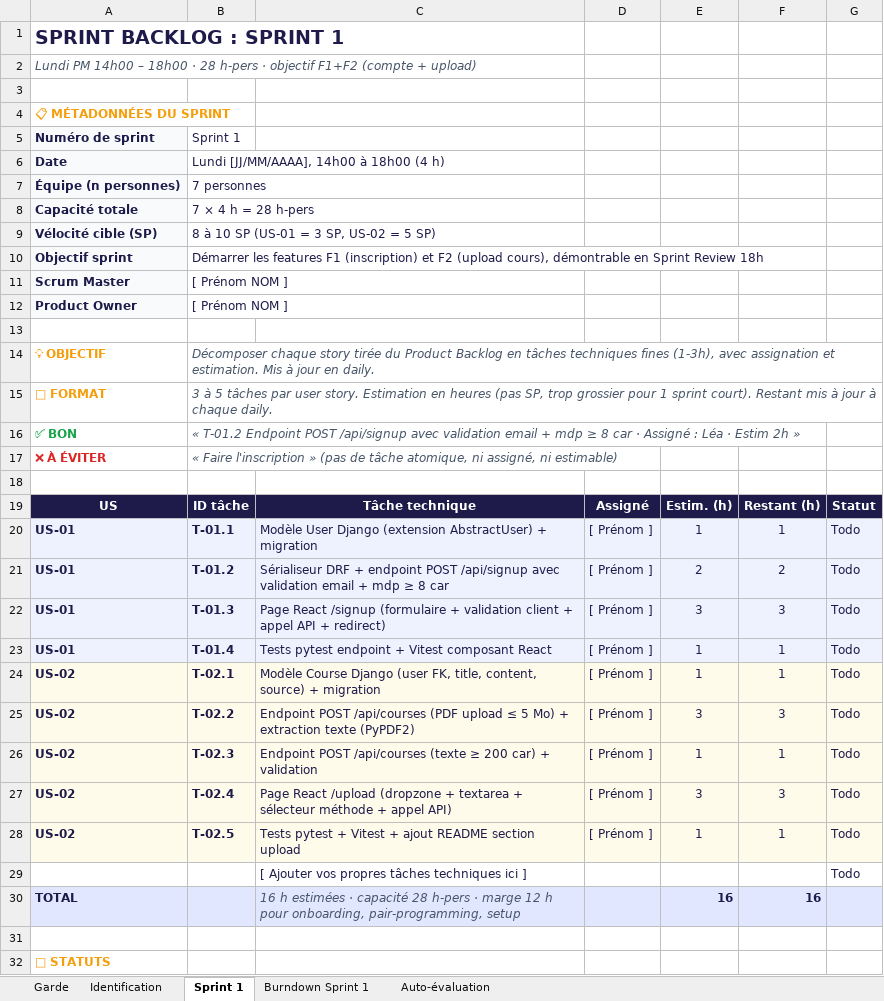
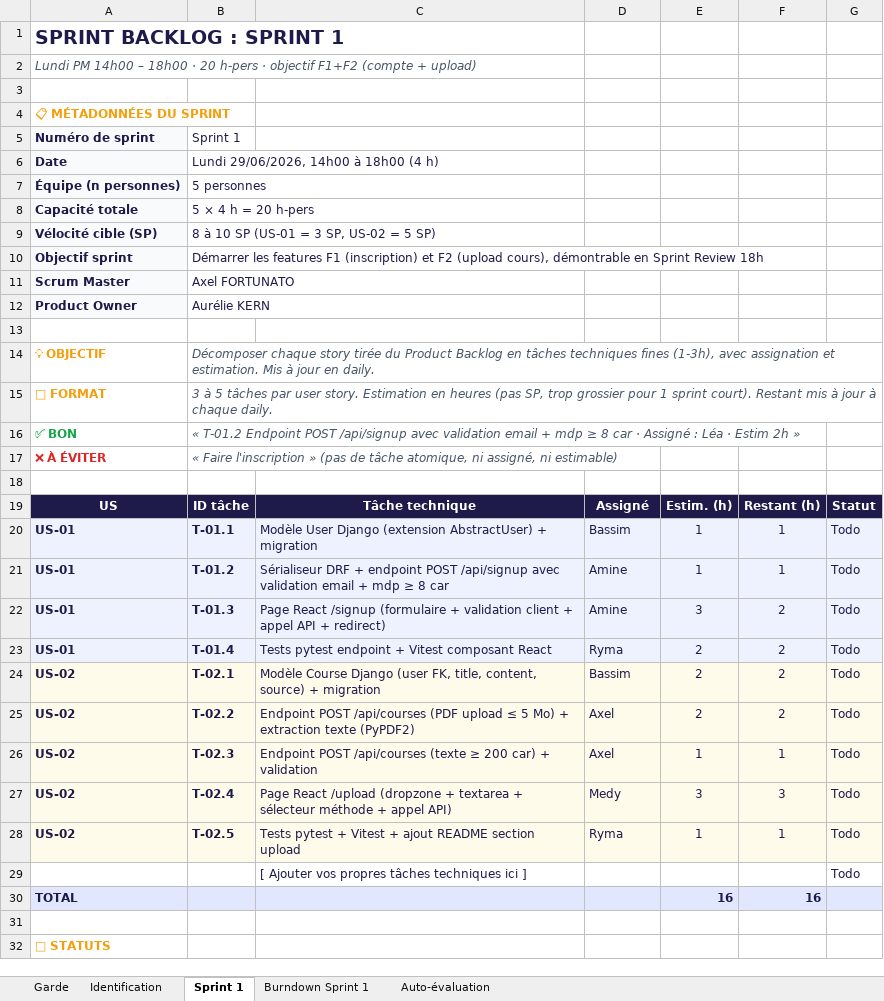
Before and after one commit to FortAxel/IPSSI_APOCAL_Groupe_9, an Excel workbook: docs/cadrage/equipe-09-sprint-backlog-v1.xlsx, sheet Sprint 1, drawn as a sheet; only a part is shown; values as stored, in another font and other column widths than the file's, no borders; the diff names each change by its address in the sheet, - before the commit and + after, or states it on an @@ line.

```diff
--- a/docs/cadrage/equipe-09-sprint-backlog-v1.xlsx (sheet Sprint 1)
+++ b/docs/cadrage/equipe-09-sprint-backlog-v1.xlsx (sheet Sprint 1)
-A2: …18h00 · 28 h-pers ·…
+A2: …18h00 · 20 h-pers ·…
-B6: Lundi [JJ/MM/AAAA], 14h00 à 18h00 (4 h)
+B6: Lundi 29/06/2026, 14h00 à 18h00 (4 h)
-B7: 7 personnes
+B7: 5 personnes
-B8: 7 × 4 h = 28 h-pers
+B8: 5 × 4 h = 20 h-pers
-B11: [ Prénom NOM ]
+B11: Axel FORTUNATO
-B12: [ Prénom NOM ]
+B12: Aurélie KERN
-D20: [ Prénom ]
+D20: Bassim
-D21:D22: [ Prénom ]
+D21:D22: Amine
-E21: 2
+E21: 1
-F21: 2
+F21: 1
-F22: 3
+F22: 2
-D23: [ Prénom ]
+D23: Ryma
-E23:E24: 1
+E23:E24: 2
-F23:F24: 1
+F23:F24: 2
-D24: [ Prénom ]
+D24: Bassim
-D25:D26: [ Prénom ]
+D25:D26: Axel
-E25: 3
+E25: 2
-F25: 3
+F25: 2
-D27: [ Prénom ]
+D27: Medy
-D28: [ Prénom ]
+D28: Ryma
-C30: 16 h estimées · capacité 28 h-pers · marge 12 h pour onboarding, pair-programming, setup
+C30: (empty)
```
Also changed, not shown: sheet Auto-évaluation, sheet Burndown Sprint 1, sheet Identification, 4 other files.
